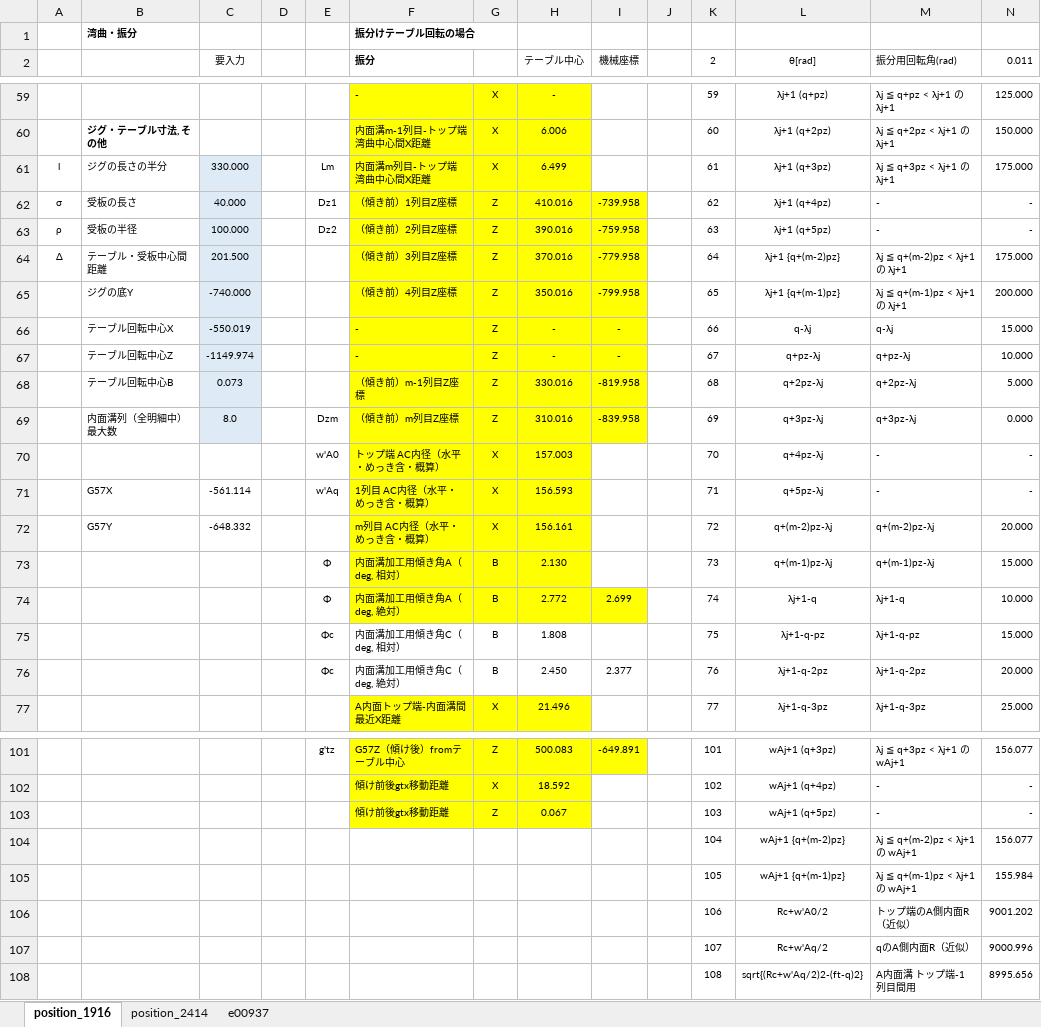
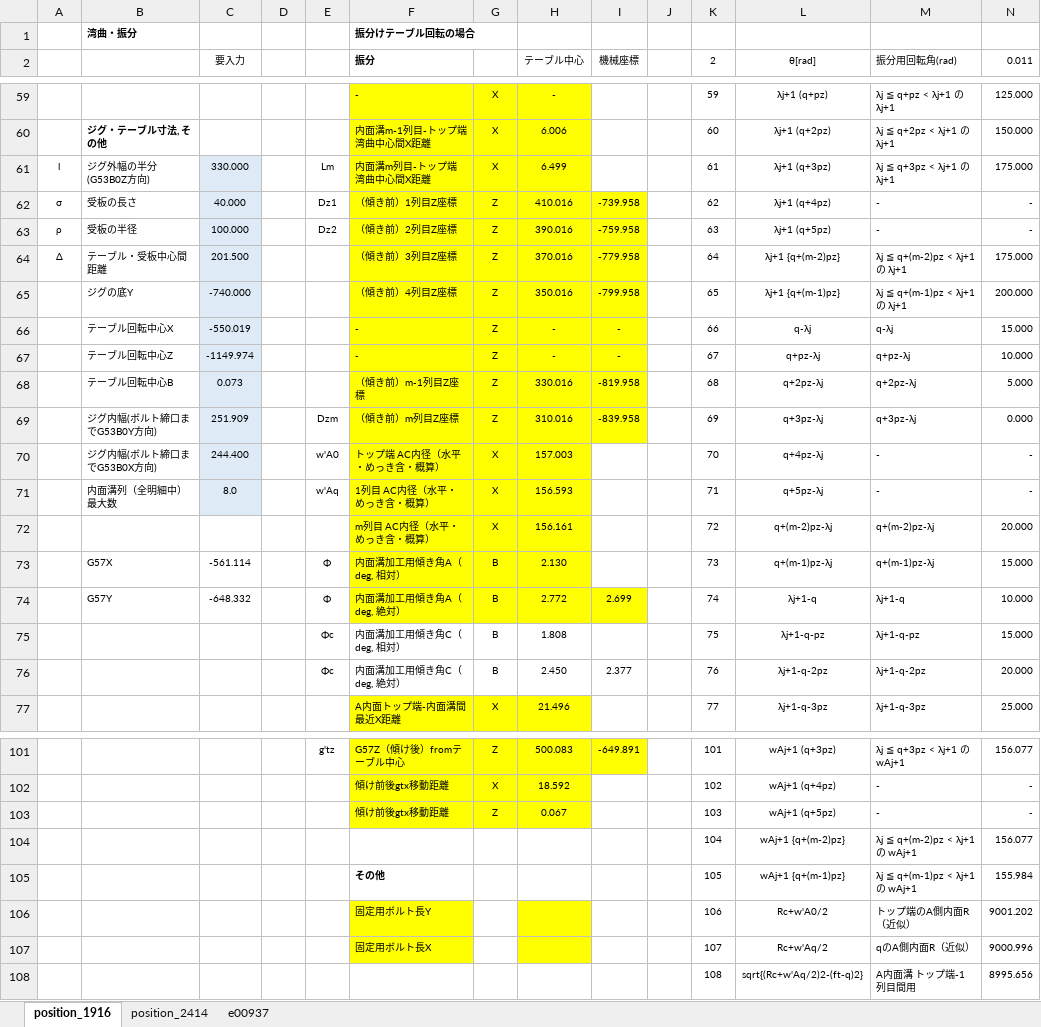
Before and after one commit to mojimould/mould_moji, an Excel workbook: Mould_Numeriacl_Calculation/Mould_Postison_Cal.xlsx, sheet position_1916, drawn as a sheet; only a part is shown, gaps mark what is left out; values as stored, in another font and other column widths than the file's, no borders; conditional formats not drawn; the diff names each change by its address in the sheet, - before the commit and + after, or states it on an @@ line.

```diff
--- a/Mould_Numeriacl_Calculation/Mould_Postison_Cal.xlsx (sheet position_1916)
+++ b/Mould_Numeriacl_Calculation/Mould_Postison_Cal.xlsx (sheet position_1916)
-B61: ジグの長さの半分
+B61: ジグ外幅の半分(G53B0Z方向)
-B69: 内面溝列（全明細中）最大数
+B69: ジグ内幅(ボルト締口までG53B0Y方向)
-C69 (要入力): 8.0
+C69 (要入力): 251.909
-B70: (empty)
+B70: ジグ内幅(ボルト締口までG53B0X方向)
-C70 (要入力): (empty)
+C70 (要入力): 244.400
-C70:C71 fill: none
+C70:C71 fill: #DEEBF7
-B71: G57X
+B71: 内面溝列（全明細中）最大数
-C71 (要入力): -561.114
+C71 (要入力): 8.0
-B72: G57Y
+B72: (empty)
-C72 (要入力): -648.332
+C72 (要入力): (empty)
-B73: (empty)
+B73: G57X
-C73 (要入力): (empty)
+C73 (要入力): -561.114
-B74: (empty)
+B74: G57Y
-C74 (要入力): (empty)
+C74 (要入力): -648.332
-F105 (振分): (empty)
+F105 (振分): その他
-F106 (振分): (empty)
+F106 (振分): 固定用ボルト長Y
-F106:F107 fill: none
+F106:F107 fill: #FFFF00
-H106:H107 fill: none
+H106:H107 fill: #FFFF00
-F107 (振分): (empty)
+F107 (振分): 固定用ボルト長X
```
Also changed, not shown: formulas that keep their value, 4 other files.
